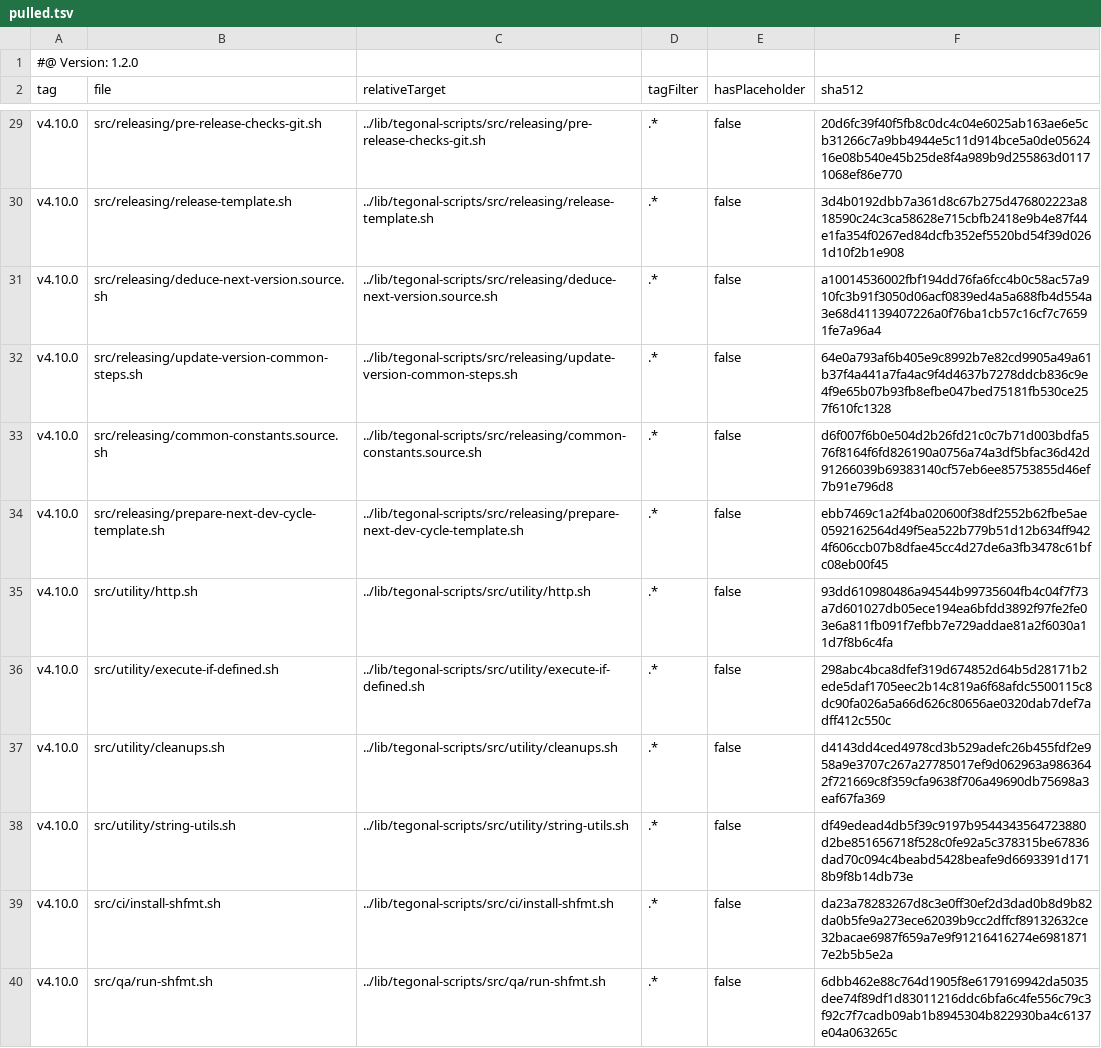
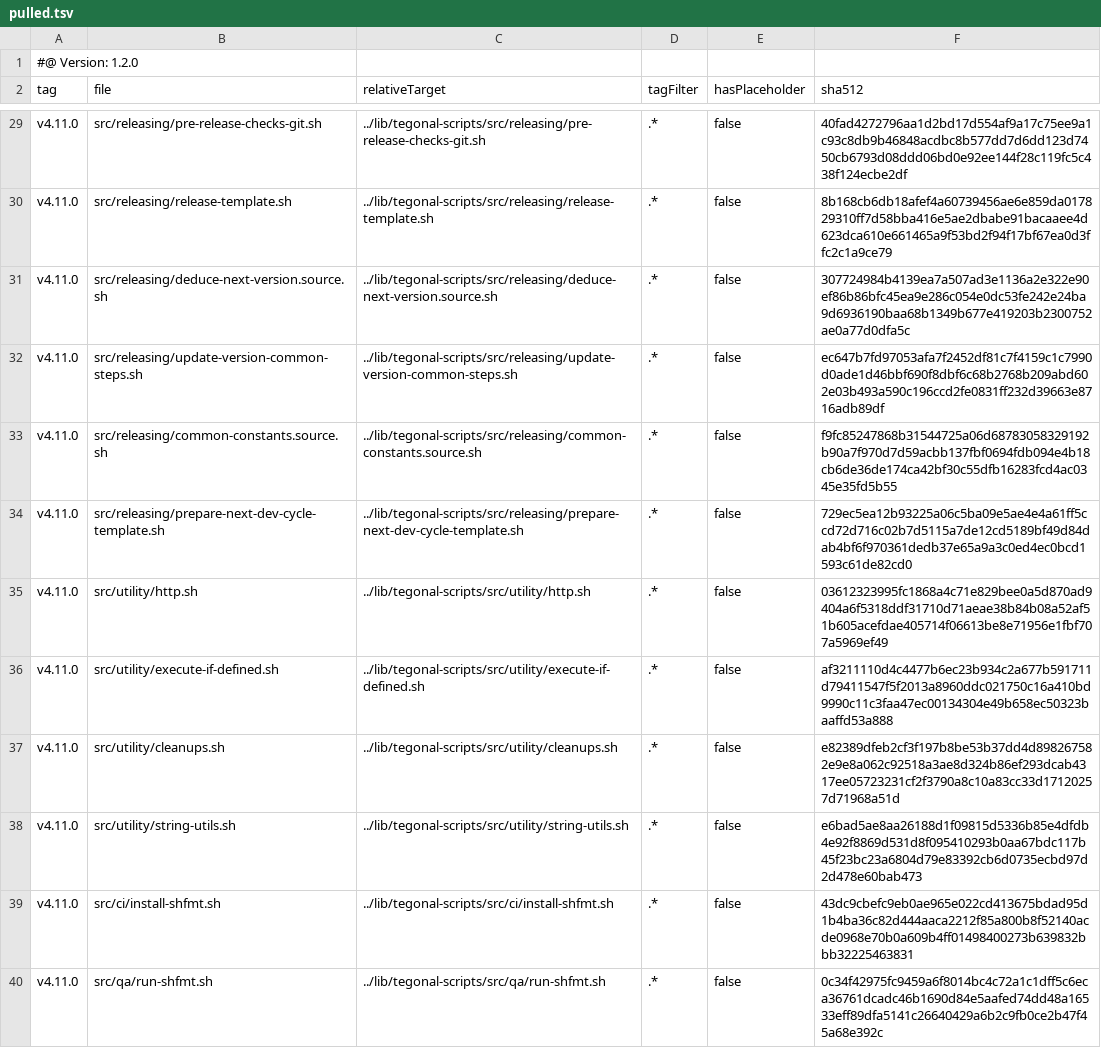
Before and after one commit to tegonal/github-commons, a TSV file: .gt/remotes/tegonal-scripts/pulled.tsv, drawn as a sheet; only a part is shown, gaps mark what is left out; the diff covers the shown part only; the diff names each change by its address in the sheet, - before the commit and + after, or states it on an @@ line.

```diff
--- a/.gt/remotes/tegonal-scripts/pulled.tsv
+++ b/.gt/remotes/tegonal-scripts/pulled.tsv
-A29:A40 (tag): v4.10.0
+A29:A40 (tag): v4.11.0
-F29 (sha512): 20d6fc39f40f5fb8c0dc4c04e6025ab163ae6e5cb31266c7a9bb4944e5c11d914bce5a0de0562416e08b540e45b25de8f4a989b9d255863d01171068ef86e770
+F29 (sha512): 40fad4272796aa1d2bd17d554af9a17c75ee9a1c93c8db9b46848acdbc8b577dd7d6dd123d7450cb6793d08ddd06bd0e92ee144f28c119fc5c438f124ecbe2df
-F30 (sha512): 3d4b0192dbb7a361d8c67b275d476802223a818590c24c3ca58628e715cbfb2418e9b4e87f44e1fa354f0267ed84dcfb352ef5520bd54f39d0261d10f2b1e908
+F30 (sha512): 8b168cb6db18afef4a60739456ae6e859da017829310ff7d58bba416e5ae2dbabe91bacaaee4d623dca610e661465a9f53bd2f94f17bf67ea0d3ffc2c1a9ce79
-F31 (sha512): a10014536002fbf194dd76fa6fcc4b0c58ac57a910fc3b91f3050d06acf0839ed4a5a688fb4d554a3e68d41139407226a0f76ba1cb57c16cf7c76591fe7a96a4
+F31 (sha512): 307724984b4139ea7a507ad3e1136a2e322e90ef86b86bfc45ea9e286c054e0dc53fe242e24ba9d6936190baa68b1349b677e419203b2300752ae0a77d0dfa5c
-F32 (sha512): 64e0a793af6b405e9c8992b7e82cd9905a49a61b37f4a441a7fa4ac9f4d4637b7278ddcb836c9e4f9e65b07b93fb8efbe047bed75181fb530ce257f610fc1328
+F32 (sha512): ec647b7fd97053afa7f2452df81c7f4159c1c7990d0ade1d46bbf690f8dbf6c68b2768b209abd602e03b493a590c196ccd2fe0831ff232d39663e8716adb89df
-F33 (sha512): d6f007f6b0e504d2b26fd21c0c7b71d003bdfa576f8164f6fd826190a0756a74a3df5bfac36d42d91266039b69383140cf57eb6ee85753855d46ef7b91e796d8
+F33 (sha512): f9fc85247868b31544725a06d68783058329192b90a7f970d7d59acbb137fbf0694fdb094e4b18cb6de36de174ca42bf30c55dfb16283fcd4ac0345e35fd5b55
-F34 (sha512): ebb7469c1a2f4ba020600f38df2552b62fbe5ae0592162564d49f5ea522b779b51d12b634ff9424f606ccb07b8dfae45cc4d27de6a3fb3478c61bfc08eb00f45
+F34 (sha512): 729ec5ea12b93225a06c5ba09e5ae4e4a61ff5ccd72d716c02b7d5115a7de12cd5189bf49d84dab4bf6f970361dedb37e65a9a3c0ed4ec0bcd1593c61de82cd0
-F35 (sha512): 93dd610980486a94544b99735604fb4c04f7f73a7d601027db05ece194ea6bfdd3892f97fe2fe03e6a811fb091f7efbb7e729addae81a2f6030a11d7f8b6c4fa
+F35 (sha512): 03612323995fc1868a4c71e829bee0a5d870ad9404a6f5318ddf31710d71aeae38b84b08a52af51b605acefdae405714f06613be8e71956e1fbf707a5969ef49
-F36 (sha512): 298abc4bca8dfef319d674852d64b5d28171b2ede5daf1705eec2b14c819a6f68afdc5500115c8dc90fa026a5a66d626c80656ae0320dab7def7adff412c550c
+F36 (sha512): af3211110d4c4477b6ec23b934c2a677b591711d79411547f5f2013a8960ddc021750c16a410bd9990c11c3faa47ec00134304e49b658ec50323baaffd53a888
-F37 (sha512): d4143dd4ced4978cd3b529adefc26b455fdf2e958a9e3707c267a27785017ef9d062963a9863642f721669c8f359cfa9638f706a49690db75698a3eaf67fa369
+F37 (sha512): e82389dfeb2cf3f197b8be53b37dd4d898267582e9e8a062c92518a3ae8d324b86ef293dcab4317ee05723231cf2f3790a8c10a83cc33d17120257d71968a51d
-F38 (sha512): df49edead4db5f39c9197b9544343564723880d2be851656718f528c0fe92a5c378315be67836dad70c094c4beabd5428beafe9d6693391d1718b9f8b14db73e
+F38 (sha512): e6bad5ae8aa26188d1f09815d5336b85e4dfdb4e92f8869d531d8f095410293b0aa67bdc117b45f23bc23a6804d79e83392cb6d0735ecbd97d2d478e60bab473
-F39 (sha512): da23a78283267d8c3e0ff30ef2d3dad0b8d9b82da0b5fe9a273ece62039b9cc2dffcf89132632ce32bacae6987f659a7e9f91216416274e69818717e2b5b5e2a
+F39 (sha512): 43dc9cbefc9eb0ae965e022cd413675bdad95d1b4ba36c82d444aaca2212f85a800b8f52140acde0968e70b0a609b4ff01498400273b639832bbb32225463831
-F40 (sha512): 6dbb462e88c764d1905f8e6179169942da5035dee74f89df1d83011216ddc6bfa6c4fe556c79c3f92c7f7cadb09ab1b8945304b822930ba4c6137e04a063265c
+F40 (sha512): 0c34f42975fc9459a6f8014bc4c72a1c1dff5c6eca36761dcadc46b1690d84e5aafed74dd48a16533eff89dfa5141c26640429a6b2c9fb0ce2b47f45a68e392c
```
Also changed, not shown: 52 edited cells elsewhere in this file, 38 other files.
